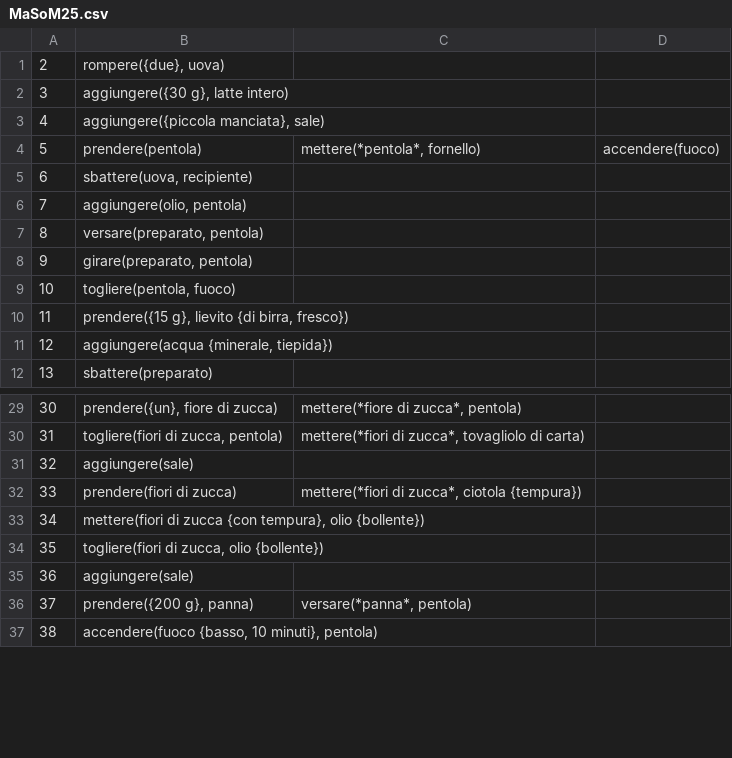
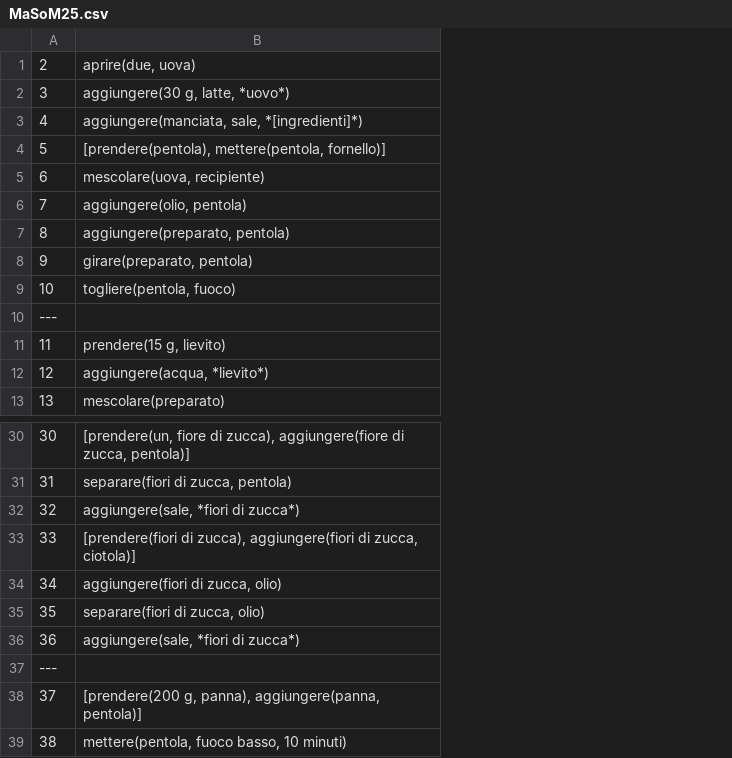
Before and after one commit to evalitaunina/SUGAR_Corpus, a CSV file: SUGAR_Corpus/MaSoM25/MaSoM25.csv, drawn as a sheet; only a part is shown, gaps mark what is left out; removed rows and columns are numbered as before the commit, all else as after; the diff names each change by its address in the sheet, - before the commit and + after, or states it on an @@ line.

```diff
--- a/SUGAR_Corpus/MaSoM25/MaSoM25.csv
+++ b/SUGAR_Corpus/MaSoM25/MaSoM25.csv
-column B, rows 1-12: rompere({due}, uova) | aggiungere({30 g}, latte intero) | aggiungere({piccola manciata}, sale) | prendere(pentola) | sbattere(uova, recipiente) | aggiungere(olio, pentola) | versare(preparato, pentola) | girare(preparato, pentola) | togliere(pentola, fuoco) | prendere({15 g}, lievito {di birra, fresco}) | aggiungere(acqua {minerale, tiepida}) | sbattere(preparato); rows 29-37: prendere({un}, fiore di zucca) | togliere(fiori di zucca, pentola) | aggiungere(sale) | prendere(fiori di zucca) | mettere(fiori di zucca {con tempura}, olio {bollente}) | togliere(fiori di zucca, olio {bollente}) | aggiungere(sale) | prendere({200 g}, panna) | accendere(fuoco {basso, 10 minuti}, pentola)
-column C, row 4: mettere(*pentola*, fornello); rows 29-36: mettere(*fiore di zucca*, pentola) | mettere(*fiori di zucca*, tovagliolo di carta) |  | mettere(*fiori di zucca*, ciotola {tempura}) |  |  |  | versare(*panna*, pentola)
-column D, row 4: accendere(fuoco)
+column B, rows 1-9: aprire(due, uova) | aggiungere(30 g, latte, *uovo*) | aggiungere(manciata, sale, *[ingredienti]*) | [prendere(pentola), mettere(pentola, fornello)] | mescolare(uova, recipiente) | aggiungere(olio, pentola) | aggiungere(preparato, pentola) | girare(preparato, pentola) | togliere(pentola, fuoco); rows 11-13: prendere(15 g, lievito) | aggiungere(acqua, *lievito*) | mescolare(preparato); rows 30-36: [prendere(un, fiore di zucca), aggiungere(fiore di zucca, pentola)] | separare(fiori di zucca, pentola) | aggiungere(sale, *fiori di zucca*) | [prendere(fiori di zucca), aggiungere(fiori di zucca, ciotola)] | aggiungere(fiori di zucca, olio) | separare(fiori di zucca, olio) | aggiungere(sale, *fiori di zucca*); rows 38-39: [prendere(200 g, panna), aggiungere(panna, pentola)] | mettere(pentola, fuoco basso, 10 minuti)
+row 10: ---
+row 37: ---
```
Also changed, not shown: SUGAR_Corpus/EmDeF21/EmDeF21.csv, SUGAR_Corpus/FraCiF26/FraCiF26.csv, 56 other files.
